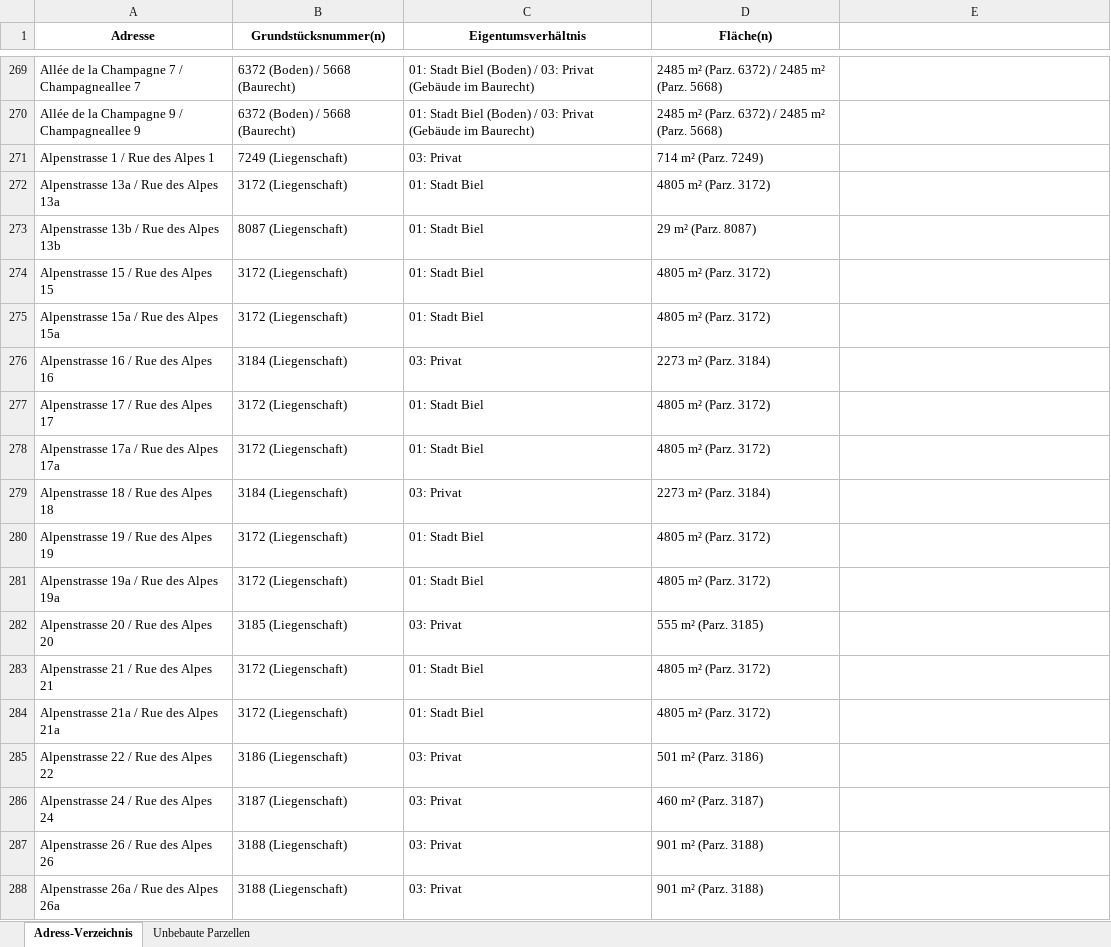
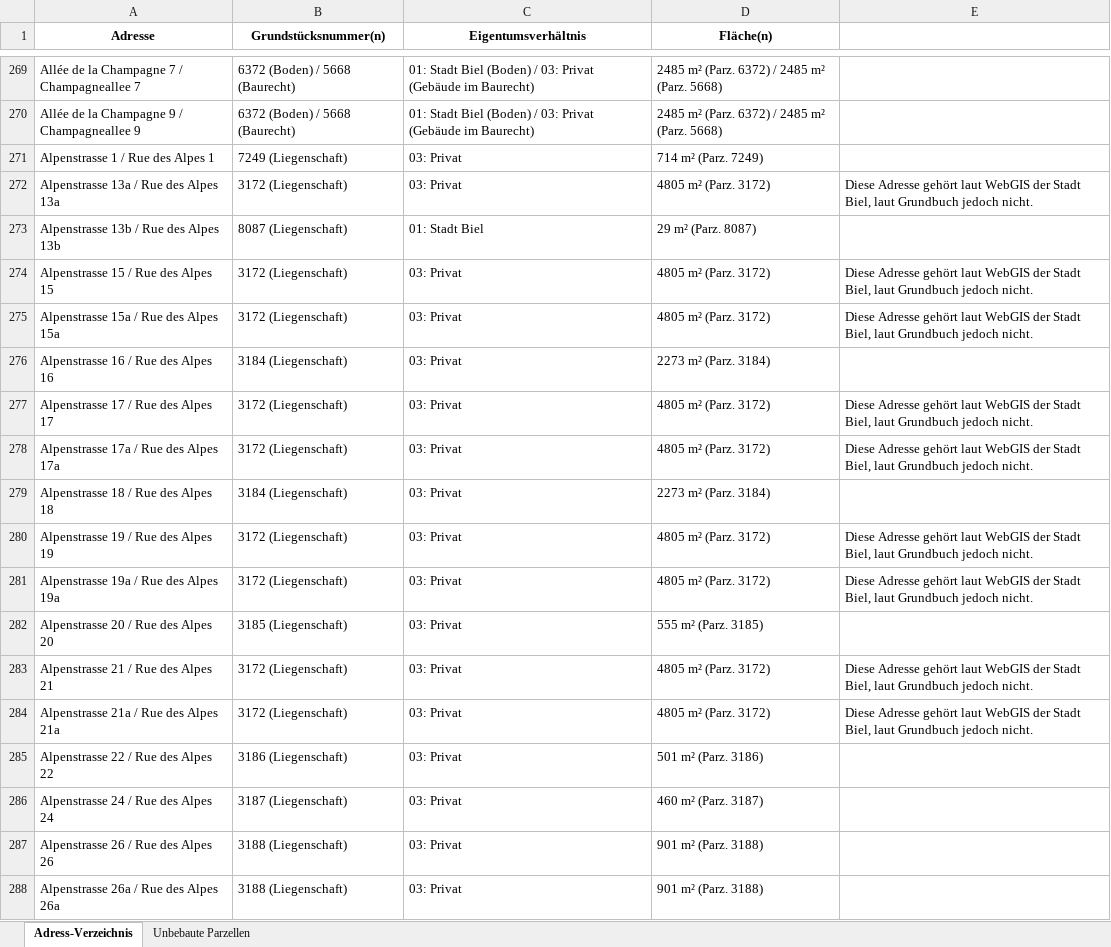
Before and after one commit to simon-leray/adressen-biel, an Excel workbook: Biel_Adressregister_Final.xlsx, sheet Adress-Verzeichnis, drawn as a sheet; only a part is shown, gaps mark what is left out; values as stored, in another font and other column widths than the file's, no borders; charts and pictures not drawn; the diff names each change by its address in the sheet, - before the commit and + after, or states it on an @@ line.

Commit message:
Add files via upload

```diff
--- a/Biel_Adressregister_Final.xlsx (sheet Adress-Verzeichnis)
+++ b/Biel_Adressregister_Final.xlsx (sheet Adress-Verzeichnis)
-C272 (Eigentumsverhältnis): 01: Stadt Biel
+C272 (Eigentumsverhältnis): 03: Privat
-E272: (empty)
+E272: Diese Adresse gehört laut WebGIS der Stadt Biel, laut Grundbuch jedoch nicht.
-C274:C275 (Eigentumsverhältnis): 01: Stadt Biel
+C274:C275 (Eigentumsverhältnis): 03: Privat
-E274:E275: (empty)
+E274:E275: Diese Adresse gehört laut WebGIS der Stadt Biel, laut Grundbuch jedoch nicht.
-C277:C278 (Eigentumsverhältnis): 01: Stadt Biel
+C277:C278 (Eigentumsverhältnis): 03: Privat
-E277:E278: (empty)
+E277:E278: Diese Adresse gehört laut WebGIS der Stadt Biel, laut Grundbuch jedoch nicht.
-C280:C281 (Eigentumsverhältnis): 01: Stadt Biel
+C280:C281 (Eigentumsverhältnis): 03: Privat
-E280:E281: (empty)
+E280:E281: Diese Adresse gehört laut WebGIS der Stadt Biel, laut Grundbuch jedoch nicht.
-C283:C284 (Eigentumsverhältnis): 01: Stadt Biel
+C283:C284 (Eigentumsverhältnis): 03: Privat
-E283:E284: (empty)
+E283:E284: Diese Adresse gehört laut WebGIS der Stadt Biel, laut Grundbuch jedoch nicht.
```
Also changed, not shown: charts or pictures.
